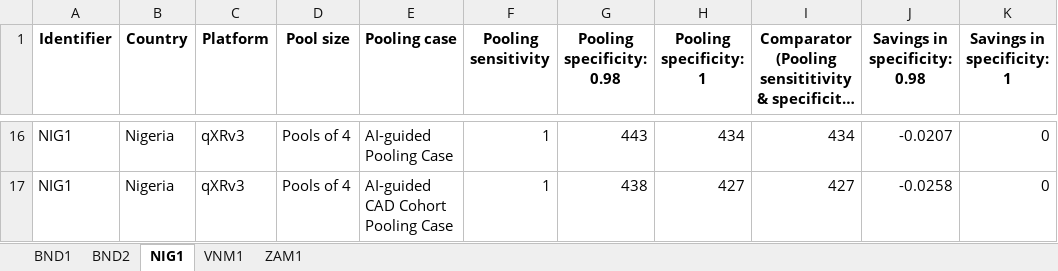
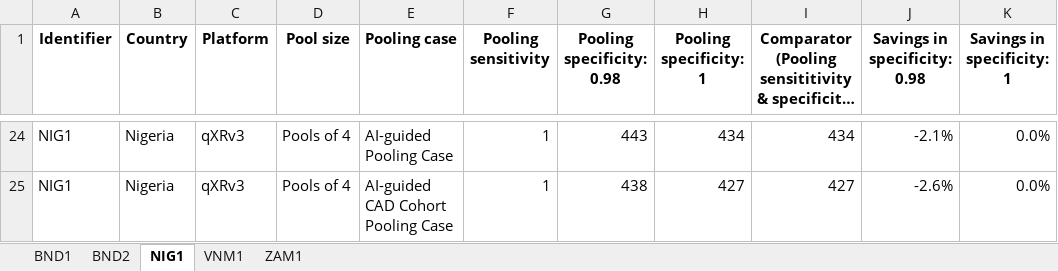
Before and after one commit to peptonefizz/Xpert-pooling-analysis, an Excel workbook: Output/Xpert_pooling_sensitivity_summary.xlsx, sheet NIG1, drawn as a sheet; only a part is shown, gaps mark what is left out; long unchanged cells end in …; values as stored, in another font and other column widths than the file's, no borders; addresses are those after the commit; the diff covers the shown part only; the diff names each change by its address in the sheet, - before the commit and + after, or states it on an @@ line.

```diff
--- a/Output/Xpert_pooling_sensitivity_summary.xlsx (sheet NIG1)
+++ b/Output/Xpert_pooling_sensitivity_summary.xlsx (sheet NIG1)
-J24 (Savings in specificity: 0.98): -0.0207
+J24 (Savings in specificity: 0.98): -2.1%
-K24:K25 (Savings in specificity: 1): 0
+K24:K25 (Savings in specificity: 1): 0.0%
-J25 (Savings in specificity: 0.98): -0.0258
+J25 (Savings in specificity: 0.98): -2.6%
```
Also changed, not shown: 8 added rows and 28 edited cells elsewhere in this sheet, sheet VNM1, sheet BND2, sheet ZAM1, sheet BND1, Output/Xpert_pooling_input_tables.xlsx, Output/Xpert_pooling_output.xlsx, 3 other files.
